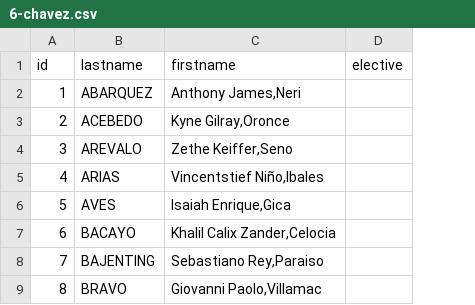
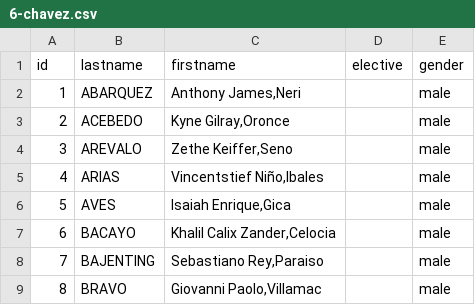
Before and after one commit to gOps132/pt_2ndqtr_elective_it, a CSV file: db/6-chavez.csv, drawn as a sheet; only a part is shown; the diff names each change by its address in the sheet, - before the commit and + after, or states it on an @@ line.

Commit message:
added gender

```diff
--- a/db/6-chavez.csv
+++ b/db/6-chavez.csv
+column E (gender), rows 2-9: all male
```
Also changed, not shown: db/12-joswiak.csv, db/12-kazmierski.csv, 38 other files.
